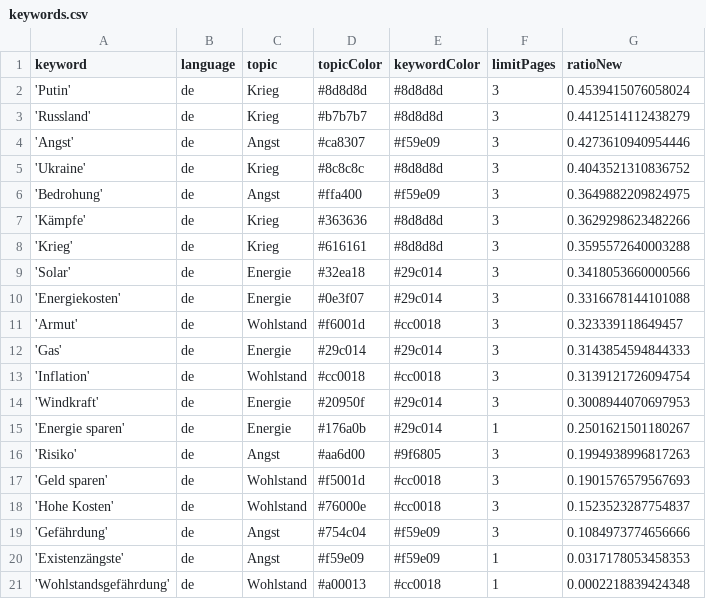
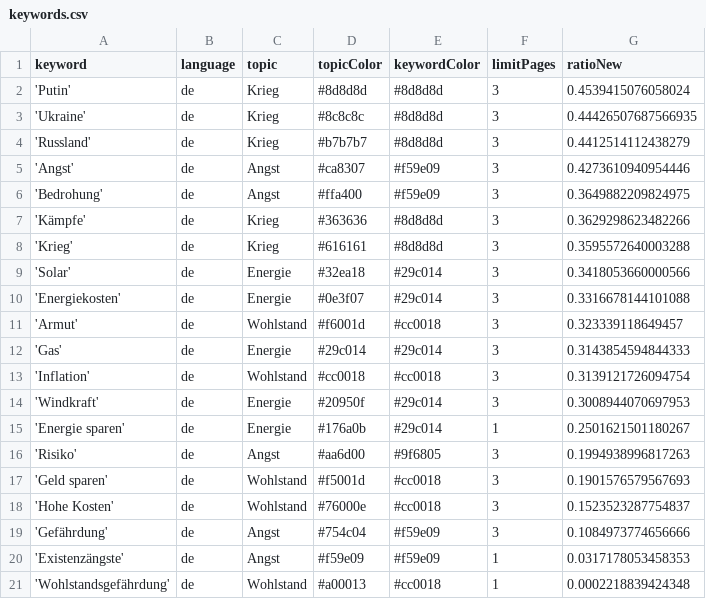
Before and after one commit to tg-news/winterIsComing2, a CSV file: keywords.csv, drawn as a sheet; removed rows and columns are numbered as before the commit, all else as after; the diff names each change by its address in the sheet, - before the commit and + after, or states it on an @@ line.

```diff
--- a/keywords.csv
+++ b/keywords.csv
+row 3: 'Ukraine' | de | Krieg | #8c8c8c | #8d8d8d | 3 | 0.44426507687566935
-row 5: 'Ukraine' | de | Krieg | #8c8c8c | #8d8d8d | 3 | 0.4043521310836752
```
Also changed, not shown: 1 other file.
